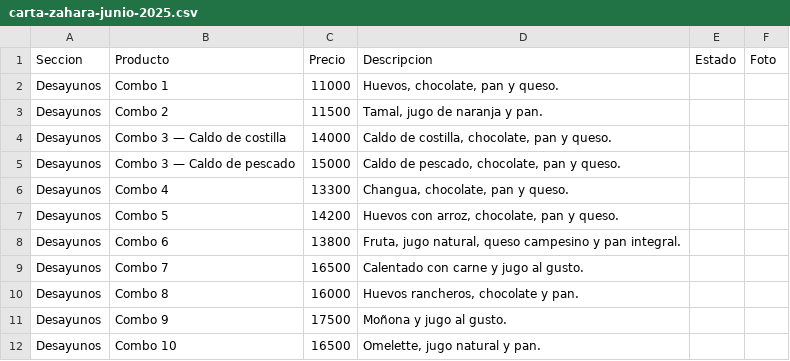
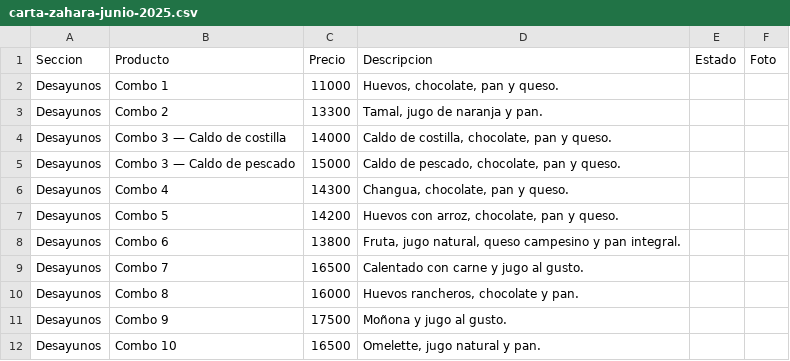
Before and after one commit to jdgonzalezz2/menu_zahara, a CSV file: docs/carta-zahara-junio-2025.csv, drawn as a sheet.

```diff
--- a/docs/carta-zahara-junio-2025.csv
+++ b/docs/carta-zahara-junio-2025.csv
@@ -2,6 +2,6 @@ Seccion,Producto,Precio,Descripcion,Estado,Foto
 Desayunos,Combo 1,11000,"Huevos, chocolate, pan y queso.",,
-Desayunos,Combo 2,11500,"Tamal, jugo de naranja y pan.",,
+Desayunos,Combo 2,13300,"Tamal, jugo de naranja y pan.",,
 Desayunos,Combo 3 — Caldo de costilla,14000,"Caldo de costilla, chocolate, pan y queso.",,
 Desayunos,Combo 3 — Caldo de pescado,15000,"Caldo de pescado, chocolate, pan y queso.",,
-Desayunos,Combo 4,13300,"Changua, chocolate, pan y queso.",,
+Desayunos,Combo 4,14300,"Changua, chocolate, pan y queso.",,
 Desayunos,Combo 5,14200,"Huevos con arroz, chocolate, pan y queso.",,
```
Also changed, not shown: 3 other files.
